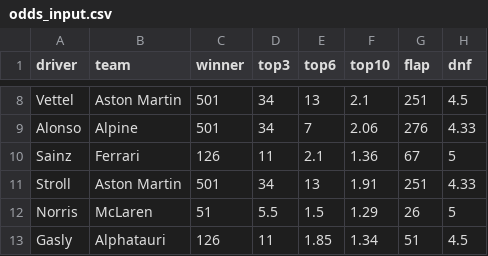
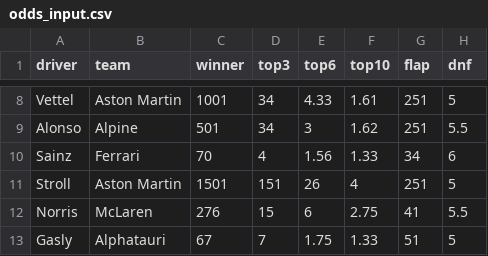
Before and after one commit to harryrgrove/F1_model, a CSV file: odds_input.csv, drawn as a sheet; only a part is shown, gaps mark what is left out; the diff covers the shown part only; the diff names each change by its address in the sheet, - before the commit and + after, or states it on an @@ line.

```diff
--- a/odds_input.csv
+++ b/odds_input.csv
-C8 (winner): 501
+C8 (winner): 1001
-E8 (top6): 13
+E8 (top6): 4.33
-F8 (top10): 2.1
+F8 (top10): 1.61
-H8 (dnf): 4.5
+H8 (dnf): 5
-E9 (top6): 7
+E9 (top6): 3
-F9 (top10): 2.06
+F9 (top10): 1.62
-G9 (flap): 276
+G9 (flap): 251
-H9 (dnf): 4.33
+H9 (dnf): 5.5
-C10 (winner): 126
+C10 (winner): 70
-D10 (top3): 11
+D10 (top3): 4
-E10 (top6): 2.1
+E10 (top6): 1.56
-F10 (top10): 1.36
+F10 (top10): 1.33
-G10 (flap): 67
+G10 (flap): 34
-H10 (dnf): 5
+H10 (dnf): 6
-C11 (winner): 501
+C11 (winner): 1501
-D11 (top3): 34
+D11 (top3): 151
-E11 (top6): 13
+E11 (top6): 26
-F11 (top10): 1.91
+F11 (top10): 4
-H11 (dnf): 4.33
+H11 (dnf): 5
-C12 (winner): 51
+C12 (winner): 276
-D12 (top3): 5.5
+D12 (top3): 15
-E12 (top6): 1.5
+E12 (top6): 6
-F12 (top10): 1.29
+F12 (top10): 2.75
-G12 (flap): 26
+G12 (flap): 41
-H12 (dnf): 5
+H12 (dnf): 5.5
-C13 (winner): 126
+C13 (winner): 67
-D13 (top3): 11
+D13 (top3): 7
-E13 (top6): 1.85
+E13 (top6): 1.75
-F13 (top10): 1.34
+F13 (top10): 1.33
-H13 (dnf): 4.5
+H13 (dnf): 5
```
Also changed, not shown: 74 edited cells elsewhere in this file, 1 other file.
